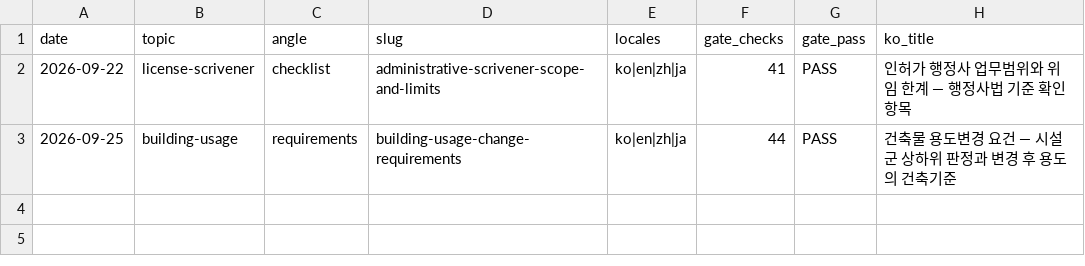
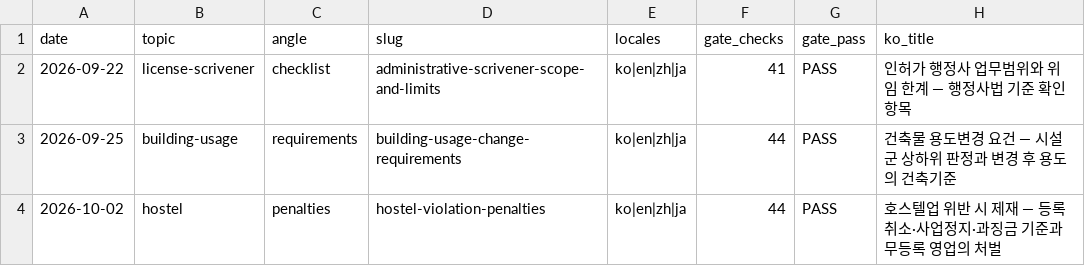
Before and after one commit to alexkorea/inhega-website, a CSV file: blog-log/inhega-daily.csv, drawn as a sheet; the diff names each change by its address in the sheet, - before the commit and + after, or states it on an @@ line.

```diff
--- a/blog-log/inhega-daily.csv
+++ b/blog-log/inhega-daily.csv
+row 4: 2026-10-02 | hostel | penalties | hostel-violation-penalties | ko|en|zh|ja | 44 | PASS | 호스텔업 위반 시 제재 — 등록취소·사업정지·과징금 기준과 무등록 영업의 처벌
```
Also changed, not shown: 15 other files.
